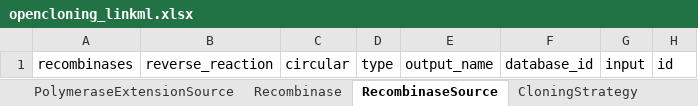
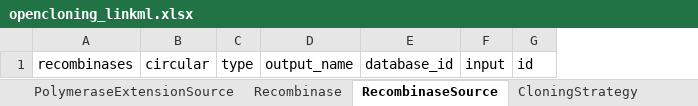
Before and after one commit to OpenCloning/OpenCloning_LinkML, an Excel workbook: project/excel/opencloning_linkml.xlsx, sheet RecombinaseSource, drawn as a sheet; values as stored, in another font and other column widths than the file's, no borders; the diff names each change by its address in the sheet, - before the commit and + after, or states it on an @@ line.

Commit message:
remove reverse from source

```diff
--- a/project/excel/opencloning_linkml.xlsx (sheet RecombinaseSource)
+++ b/project/excel/opencloning_linkml.xlsx (sheet RecombinaseSource)
-column B, row 1: reverse_reaction
```
Also changed, not shown: 12 other files.
